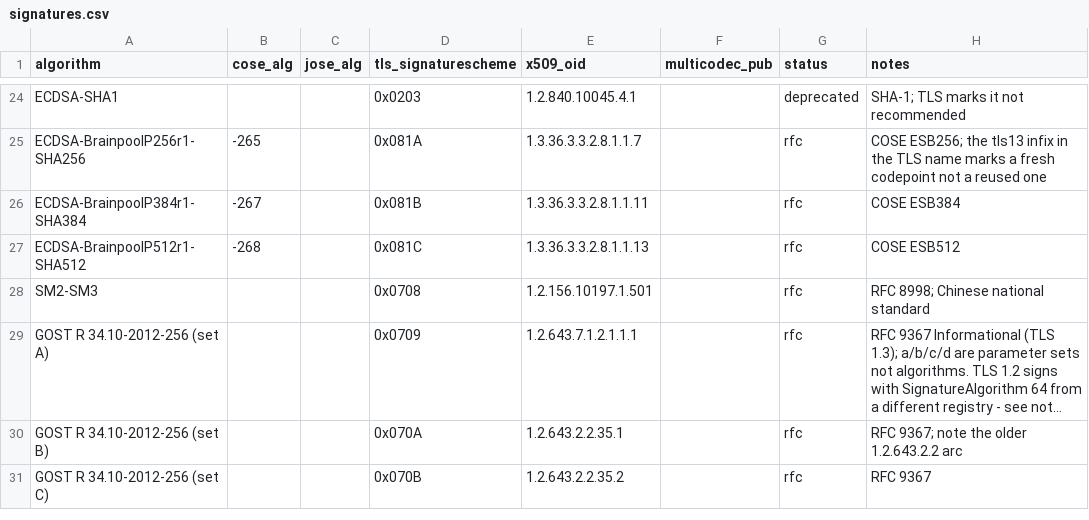
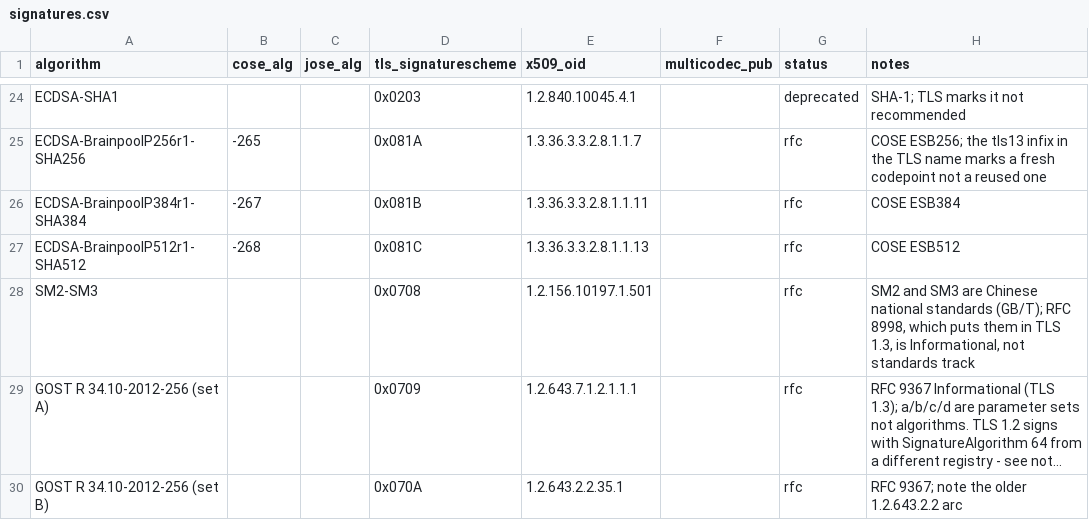
Before and after one commit to GamePad64/crypto-id-map, a CSV file: data/signatures.csv, drawn as a sheet; only a part is shown, gaps mark what is left out; the shorter side is filled out with more unchanged rows; long unchanged cells end in …; the diff names each change by its address in the sheet, - before the commit and + after, or states it on an @@ line.

Commit message:
Check the columns that were only ever asserted
The data was assembled by reading specifications, and 60% of its cells had
nothing checking them. Three of those columns were checkable and are now
checked.

`status` was the worst of them: 199 cells, written by hand, and the one column
a reader is likely to act on. IANA publishes the evidence — each row's
`Reference` names the documents defining it, and `Recommended=D` is the
registry saying "Discouraged" in a column rather than in prose. The check is
compatibility, not equality: an algorithm can be an RFC in COSE and a draft in
TLS at once, which is what `mixed` is for, so demanding a derived value would
flag correct rows. 158 of the 199 now rest on a registry; the rest cite OIDs
and national standards with no machine-readable source.

`tls-cipher-suites.csv` had no checker at all. Suite names are compared
exactly — unlike a cross-registry map, a suite name is one assigned string, so
any difference is an error — along with the `Recommended` flag, the references,
and the kx/auth/cipher/hash decomposition, which is checked against the suite
name that states it.

`check_references.py` covers what can be verified inside prose: that a cited
RFC exists, and that an Informational one is not described as a standard. It
found one — SM2-SM3 read "RFC 8998; Chinese national standard", which invites
the reading that RFC 8998 is the standard. It is Informational, from the
Independent stream; SM2/SM3 are GB/T standards and the RFC merely puts them in
TLS 1.3. Reworded.

Each new check was mutation-tested — a flipped Recommended flag, a wrong key
size, a draft relabelled rfc, a transposed RFC number — because a check that
passes proves nothing until it is shown able to fail. Two mutations that were
*not* caught are written up in scripts/README.md: one was a bad test, and one
led to deleting a check whose every finding was a false positive.

Both READMEs now state the coverage honestly, with the numbers: 66% of cells
compared against an external source, 20% structural, and 14% — the `notes`
column, and only that — not machine-verifiable at all. That last figure is
where this map's one published factual error lived, so it is named rather than
left implied.

```diff
--- a/data/signatures.csv
+++ b/data/signatures.csv
-H28 (notes): RFC 8998; Chinese national standard
+H28 (notes): SM2 and SM3 are Chinese national standards (GB/T); RFC 8998, which puts them in TLS 1.3, is Informational, not standards track
```
Also changed, not shown: 5 other files.
